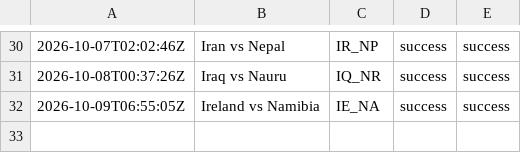
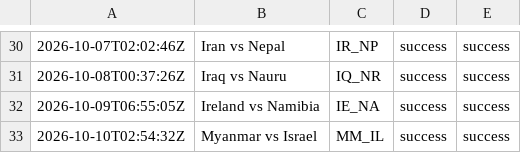
Before and after one commit to oceanfarm1992-design/Countries-Video-Flows, a CSV file: logs/history_comparison.csv, drawn as a sheet; only a part is shown, gaps mark what is left out; the diff names each change by its address in the sheet, - before the commit and + after, or states it on an @@ line.

```diff
--- a/logs/history_comparison.csv
+++ b/logs/history_comparison.csv
+row 33: 2026-10-10T02:54:32Z | Myanmar vs Israel | MM_IL | success | success
```
Also changed, not shown: 1 other file.
